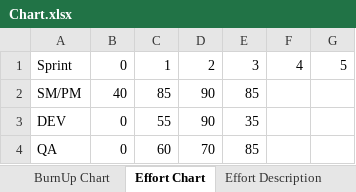
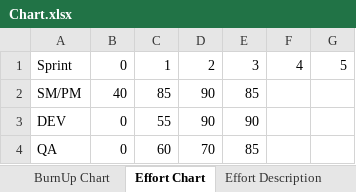
Before and after one commit to ETI-Oct2020-Team5/RatVenture, an Excel workbook: Chart.xlsx, sheet Effort Chart, drawn as a sheet; values as stored, in another font and other column widths than the file's, no borders; charts and pictures not drawn; the diff names each change by its address in the sheet, - before the commit and + after, or states it on an @@ line.

Commit message:
Updated Effort Chart

```diff
--- a/Chart.xlsx (sheet Effort Chart)
+++ b/Chart.xlsx (sheet Effort Chart)
-E3: 35
+E3: 90
```
Also changed, not shown: sheet Effort Description, charts or pictures.
